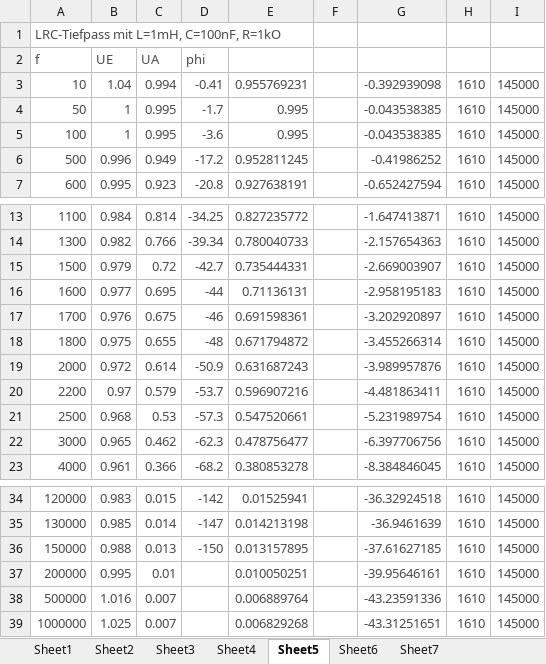
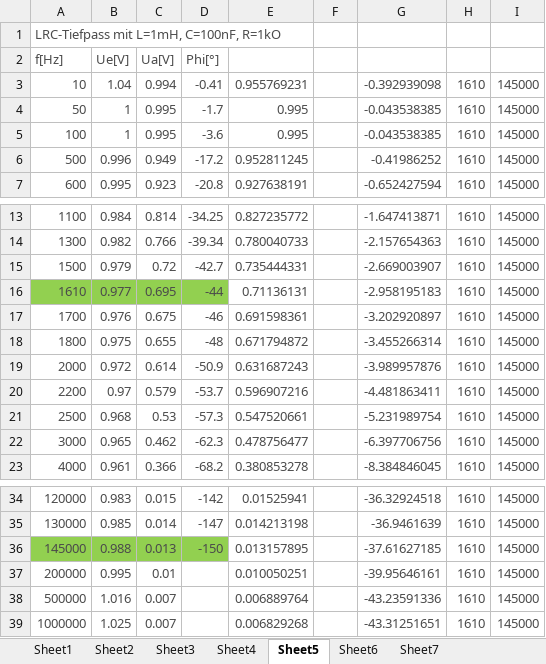
Before and after one commit to rotbackenpfeifdruesling/etglu2017s, an Excel workbook: lu2/aufgabe3.1_rc_tiefpass_bodediagramm.xlsx, sheet Sheet5, drawn as a sheet; only a part is shown, gaps mark what is left out; values as stored, in another font and other column widths than the file's, no borders; charts and pictures not drawn; removed rows and columns are numbered as before the commit, all else as after; the diff names each change by its address in the sheet, - before the commit and + after, or states it on an @@ line.

```diff
--- a/lu2/aufgabe3.1_rc_tiefpass_bodediagramm.xlsx (sheet Sheet5)
+++ b/lu2/aufgabe3.1_rc_tiefpass_bodediagramm.xlsx (sheet Sheet5)
-row 2: f | UE | UA | phi
+row 2: f[Hz] | Ue[V] | Ua[V] | Phi[°]
-A16: 1600
+A16: 1610
-A16:D16 fill: none
+A16:D16 fill: #92D050
-A36: 150000
+A36: 145000
-A36:D36 fill: none
+A36:D36 fill: #92D050
```
Also changed, not shown: sheet Sheet4, sheet Sheet7, sheet Sheet3, sheet Sheet6, charts or pictures, 9 other files.
